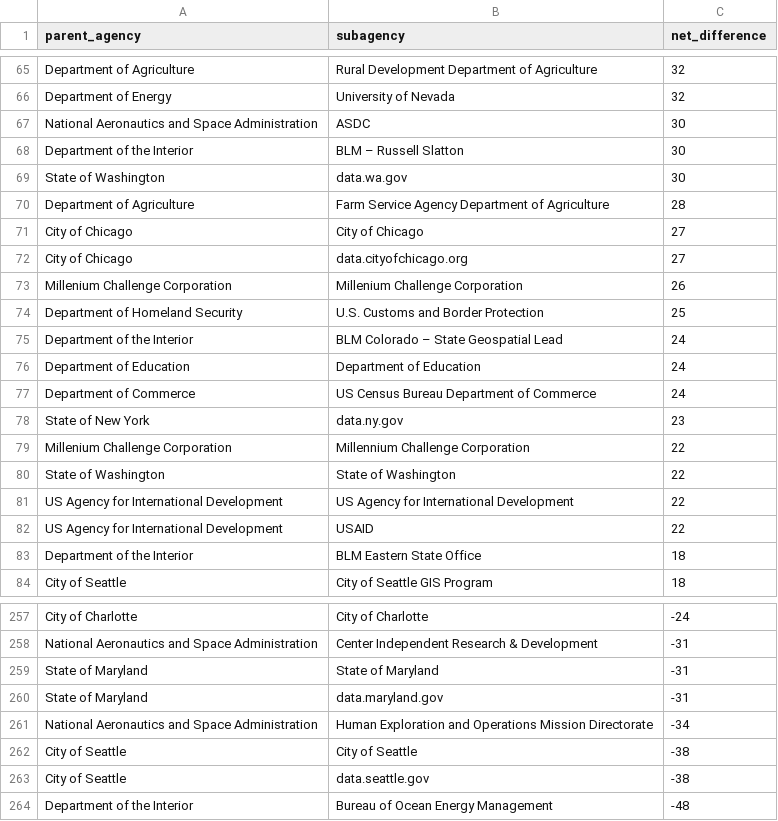
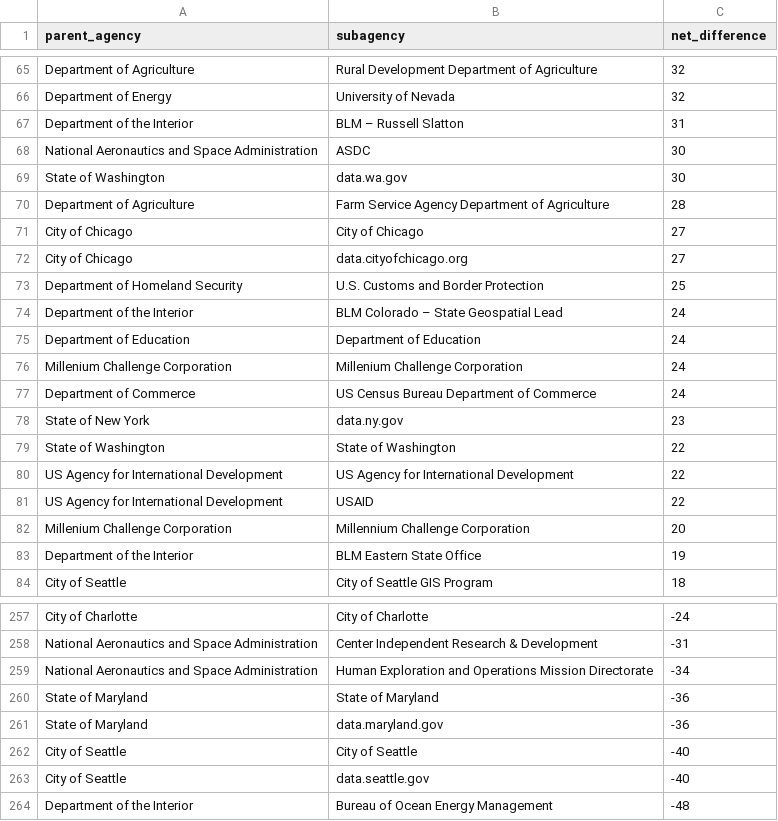
Before and after one commit to hancush/eyeball, a CSV file: output/churn_summary.csv, drawn as a sheet; only a part is shown, gaps mark what is left out; the diff covers the shown part only.

```diff
--- a/output/churn_summary.csv
+++ b/output/churn_summary.csv
@@ -66,4 +66,4 @@ Department of Agriculture,Rural Development Department of Agriculture,32
 Department of Energy,University of Nevada,32
+Department of the Interior,BLM – Russell Slatton,31
 National Aeronautics and Space Administration,ASDC,30
-Department of the Interior,BLM – Russell Slatton,30
 State of Washington,data.wa.gov,30
@@ -72,3 +72,2 @@ City of Chicago,City of Chicago,27
 City of Chicago,data.cityofchicago.org,27
-Millenium Challenge Corporation,Millenium Challenge Corporation,26
 Department of Homeland Security,U.S. Customs and Border Protection,25
@@ -76,5 +75,5 @@ Department of the Interior,BLM Colorado – State Geospatial Lead,24
 Department of Education,Department of Education,24
+Millenium Challenge Corporation,Millenium Challenge Corporation,24
 Department of Commerce,US Census Bureau Department of Commerce,24
 State of New York,data.ny.gov,23
-Millenium Challenge Corporation,Millennium Challenge Corporation,22
 State of Washington,State of Washington,22
@@ -82,3 +81,4 @@ US Agency for International Development,US Agency for International Development,
 US Agency for International Development,USAID,22
-Department of the Interior,BLM Eastern State Office,18
+Millenium Challenge Corporation,Millennium Challenge Corporation,20
+Department of the Interior,BLM Eastern State Office,19
 City of Seattle,City of Seattle GIS Program,18
@@ -258,7 +258,7 @@ City of Charlotte,City of Charlotte,-24
 National Aeronautics and Space Administration,Center Independent Research & Development,-31
-State of Maryland,State of Maryland,-31
-State of Maryland,data.maryland.gov,-31
 National Aeronautics and Space Administration,Human Exploration and Operations Mission Directorate,-34
-City of Seattle,City of Seattle,-38
-City of Seattle,data.seattle.gov,-38
+State of Maryland,State of Maryland,-36
+State of Maryland,data.maryland.gov,-36
+City of Seattle,City of Seattle,-40
+City of Seattle,data.seattle.gov,-40
 Department of the Interior,Bureau of Ocean Energy Management,-48
```
Also changed, not shown: 8 added rows, 8 removed rows and 9 edited cells elsewhere in this file, archive.csv, output/log.csv.
